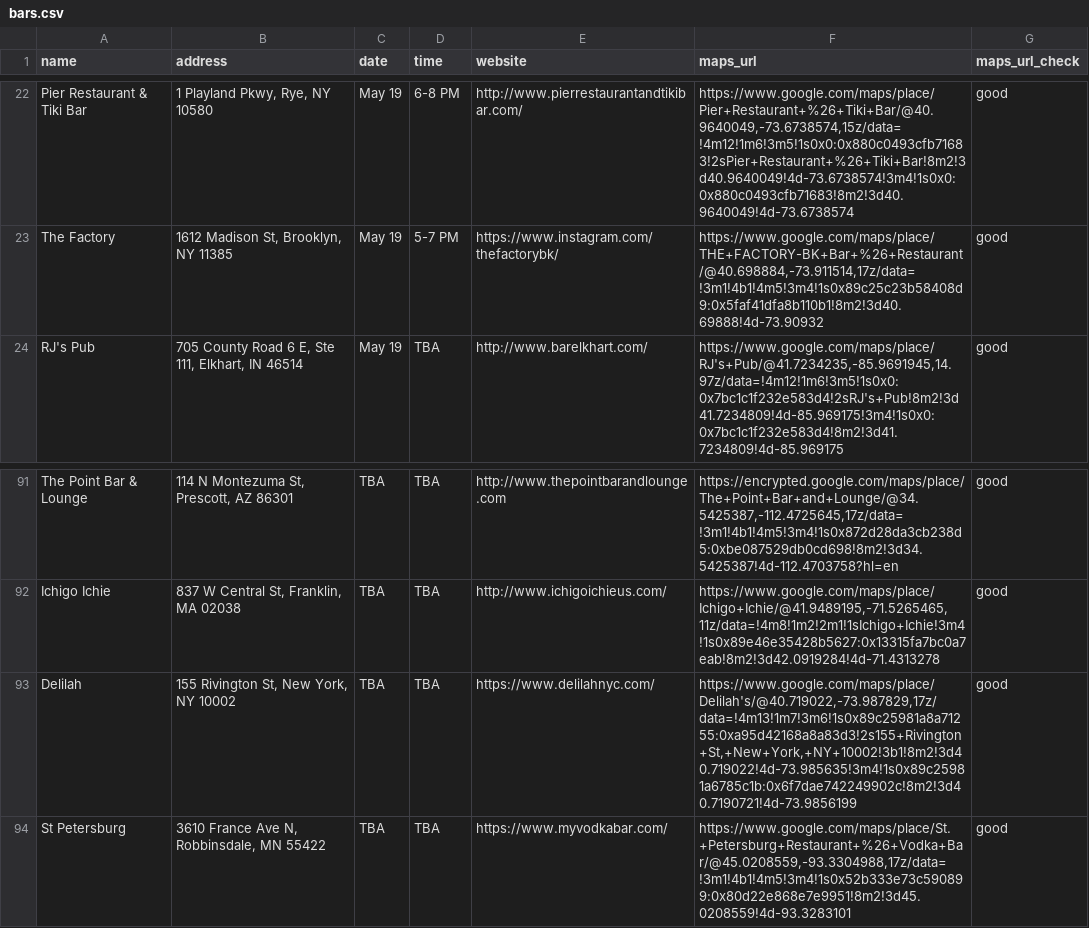
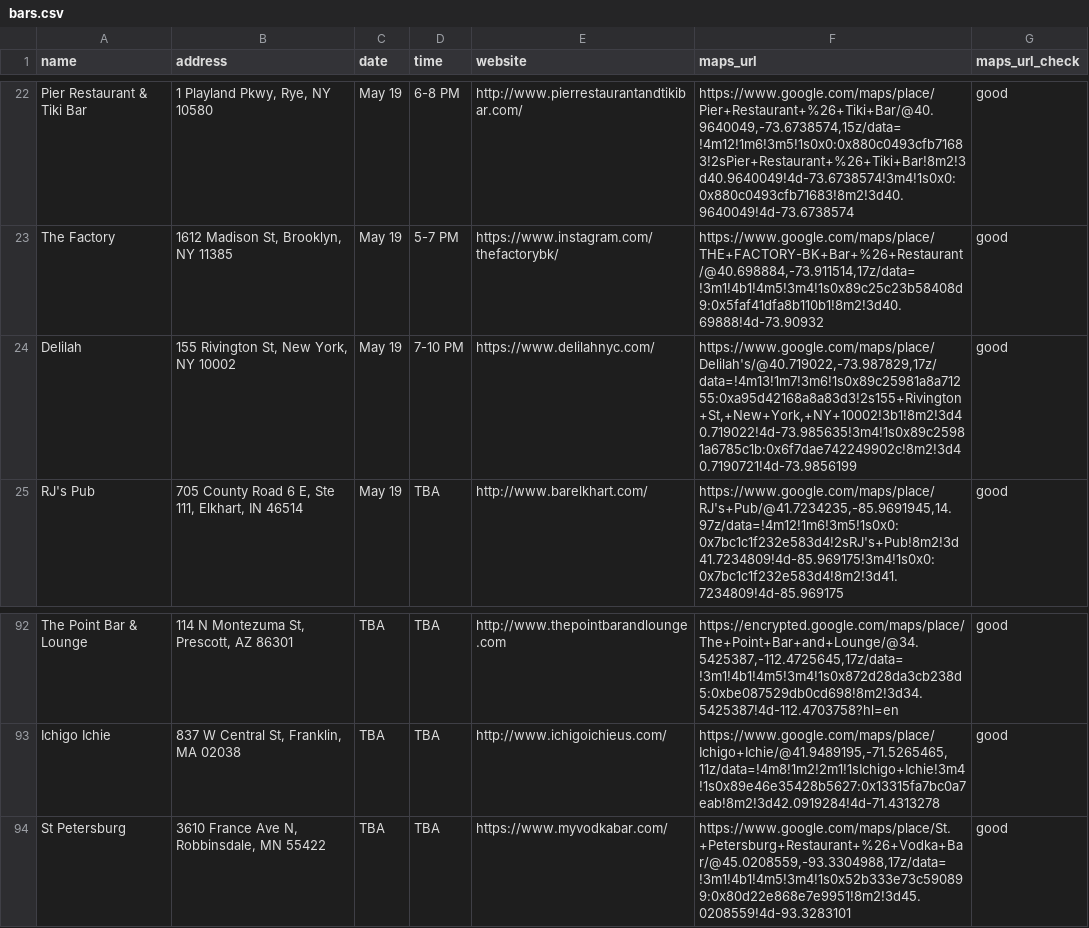
Before and after one commit to russian-standard-vodka/muleweek, a CSV file: bars.csv, drawn as a sheet; only a part is shown, gaps mark what is left out; removed rows and columns are numbered as before the commit, all else as after; the diff names each change by its address in the sheet, - before the commit and + after, or states it on an @@ line.

Commit message:
Update bars.csv

```diff
--- a/bars.csv
+++ b/bars.csv
+row 24: Delilah | 155 Rivington St, New York, NY 10002 | May 19 | 7-10 PM | https://www.delilahnyc.com/ | https://www.google.com/maps/place/Delilah's/@40.719022,-73.987829,17z/data=!4m13!1m7!3m6!1s0x89c25981a8a71255:0xa95d42168a8a83d3!2s155+Rivington+St,+New+York,+NY+10002!3b1!8m2!3d40.719022!4d-73.985635!3m4!1s0x89c25981a6785c1b:0x6f7dae742249902c!8m2!3d40.7190721!4d-73.9856199 | good
-row 93: Delilah | 155 Rivington St, New York, NY 10002 | TBA | TBA | https://www.delilahnyc.com/ | https://www.google.com/maps/place/Delilah's/@40.719022,-73.987829,17z/data=!4m13!1m7!3m6!1s0x89c25981a8a71255:0xa95d42168a8a83d3!2s155+Rivington+St,+New+York,+NY+10002!3b1!8m2!3d40.719022!4d-73.985635!3m4!1s0x89c25981a6785c1b:0x6f7dae742249902c!8m2!3d40.7190721!4d-73.9856199 | good
```
